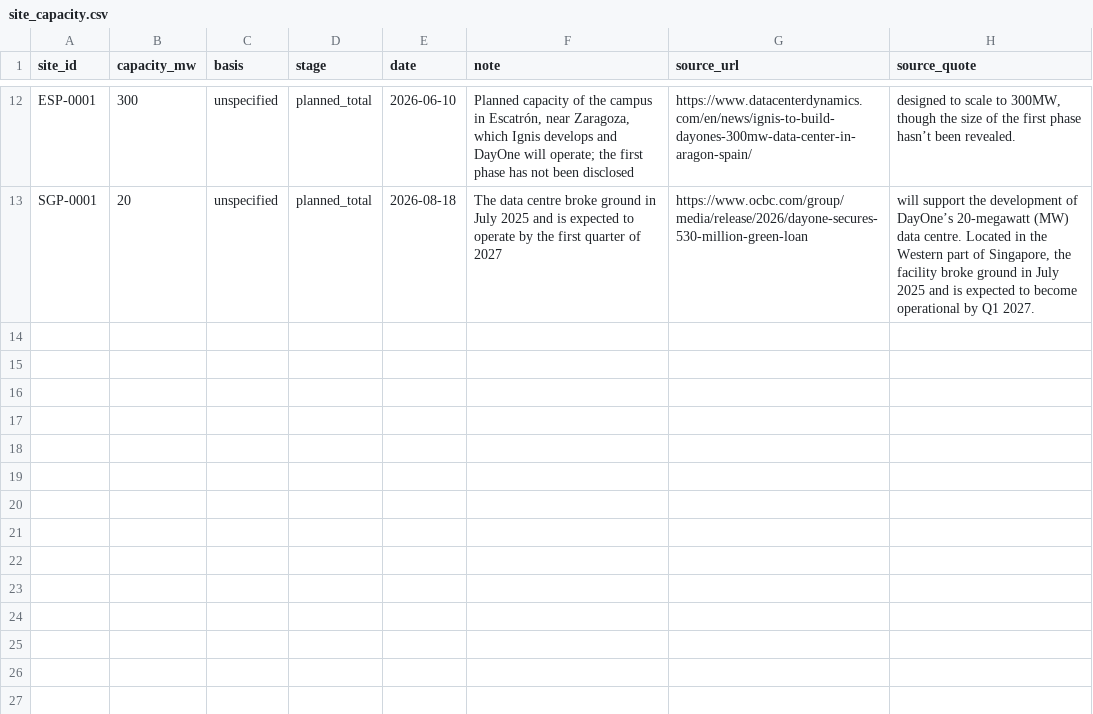
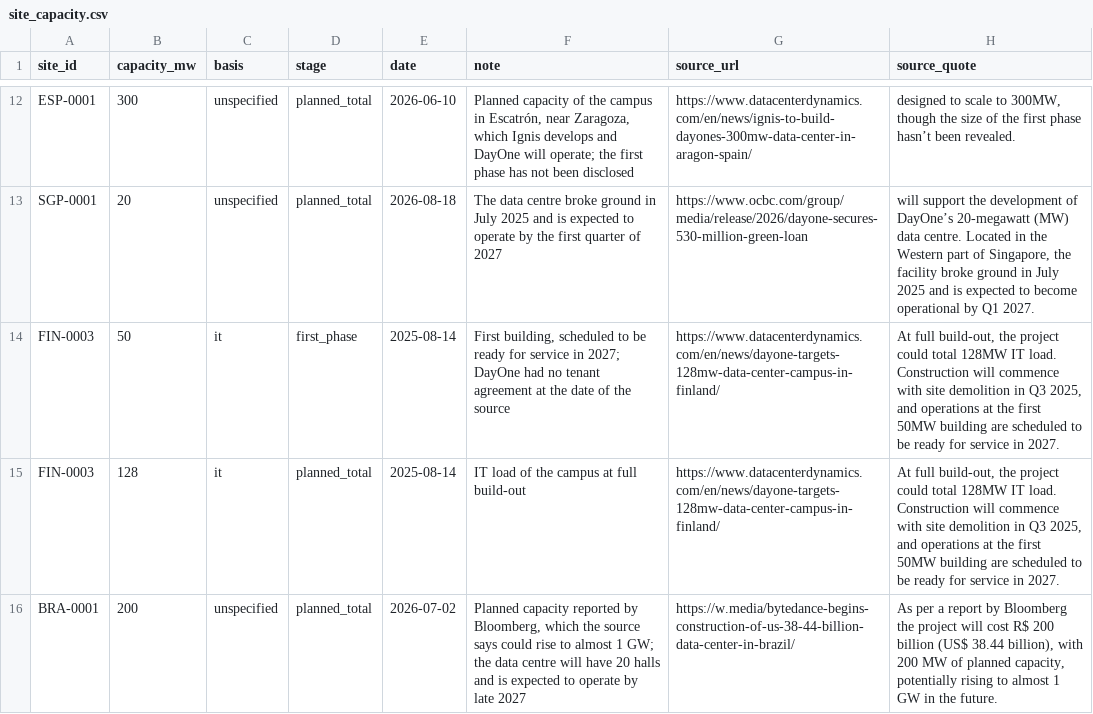
Before and after one commit to newlivehung123123/overseas_data_centres_China, a CSV file: config/site_capacity.csv, drawn as a sheet; only a part is shown, gaps mark what is left out.

```diff
--- a/config/site_capacity.csv
+++ b/config/site_capacity.csv
@@ -13 +13,4 @@ ESP-0001,300,unspecified,planned_total,2026-06-10,"Planned capacity of the campu
 SGP-0001,20,unspecified,planned_total,2026-08-18,The data centre broke ground in July 2025 and is expected to operate by the first quarter of 2027,https://www.ocbc.com/group/media/release/2026/dayone-secures-530-million-green-loan,"will support the development of DayOne’s 20-megawatt (MW) data centre. Located in the Western part of Singapore, the facility broke ground in July 2025 and is expected to become operational by Q1 2027."
+FIN-0003,50,it,first_phase,2025-08-14,"First building, scheduled to be ready for service in 2027; DayOne had no tenant agreement at the date of the source",https://www.datacenterdynamics.com/en/news/dayone-targets-128mw-data-center-campus-in-finland/,"At full build-out, the project could total 128MW IT load. Construction will commence with site demolition in Q3 2025, and operations at the first 50MW building are scheduled to be ready for service in 2027."
+FIN-0003,128,it,planned_total,2025-08-14,IT load of the campus at full build-out,https://www.datacenterdynamics.com/en/news/dayone-targets-128mw-data-center-campus-in-finland/,"At full build-out, the project could total 128MW IT load. Construction will commence with site demolition in Q3 2025, and operations at the first 50MW building are scheduled to be ready for service in 2027."
+BRA-0001,200,unspecified,planned_total,2026-07-02,"Planned capacity reported by Bloomberg, which the source says could rise to almost 1 GW; the data centre will have 20 halls and is expected to operate by late 2027",https://w.media/bytedance-begins-construction-of-us-38-44-billion-data-center-in-brazil/,"As per a report by Bloomberg the project will cost R$ 200 billion (US$ 38.44 billion), with 200 MW of planned capacity, potentially rising to almost 1 GW in the future."
```
Also changed, not shown: config/sites.csv, data/site_capacity.csv, 8 other files.
